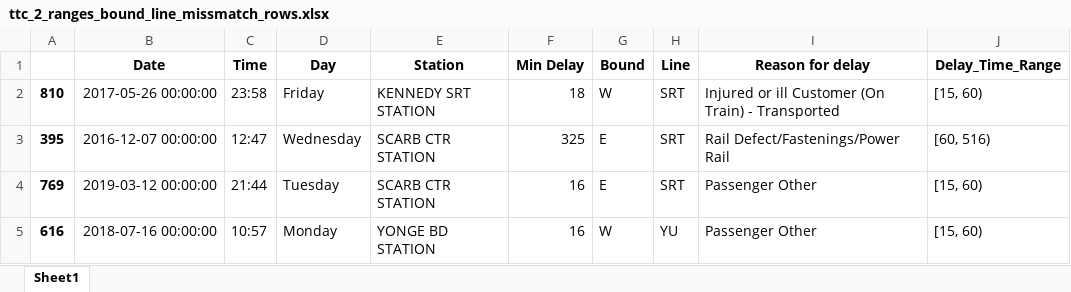
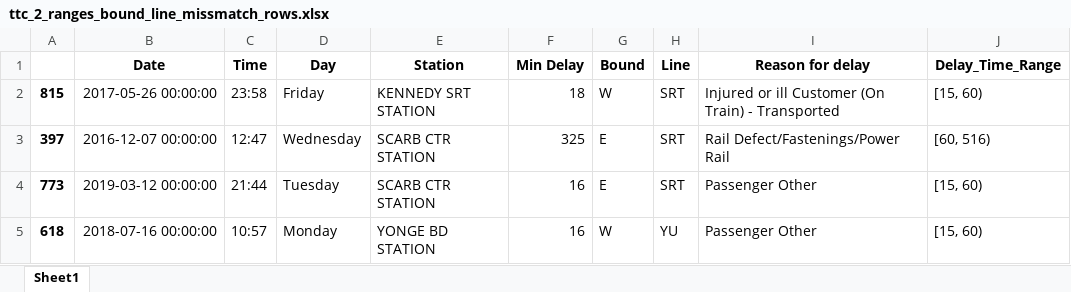
Before and after one commit to Sam-Harden/TTC_Service_Delays, an Excel workbook: 2. Analysis/ttc_2_ranges_bound_line_missmatch_rows.xlsx, sheet Sheet1, drawn as a sheet; values as stored, in another font and other column widths than the file's, no borders; the diff names each change by its address in the sheet, - before the commit and + after, or states it on an @@ line.

```diff
--- a/2. Analysis/ttc_2_ranges_bound_line_missmatch_rows.xlsx (sheet Sheet1)
+++ b/2. Analysis/ttc_2_ranges_bound_line_missmatch_rows.xlsx (sheet Sheet1)
-A2: 810
+A2: 815
-A3: 395
+A3: 397
-A4: 769
+A4: 773
-A5: 616
+A5: 618
```
Also changed, not shown: 2. Analysis/ttc_2_ranges_duplicated_rows.xlsx, 2. Analysis/ttc_2_ranges_missing_bound_rows.xlsx, 11 other files.
